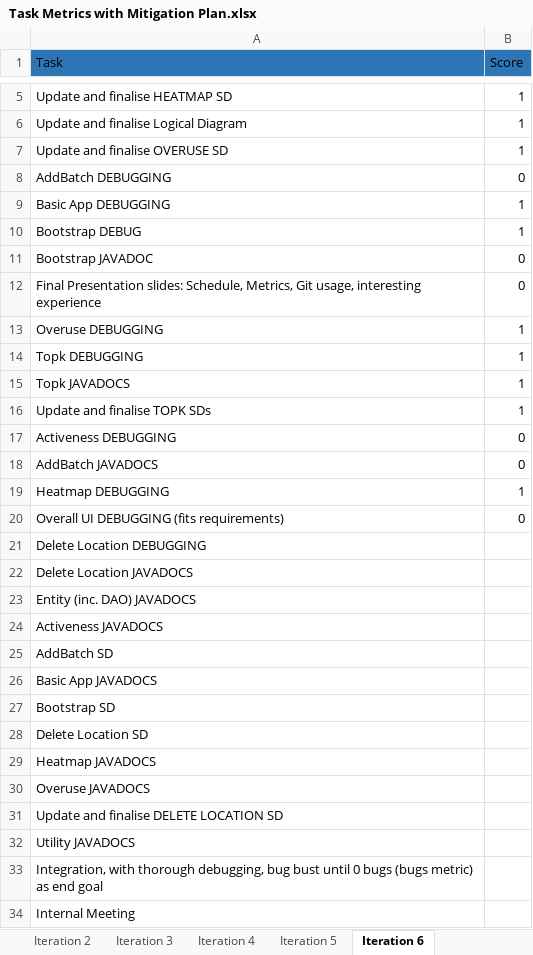
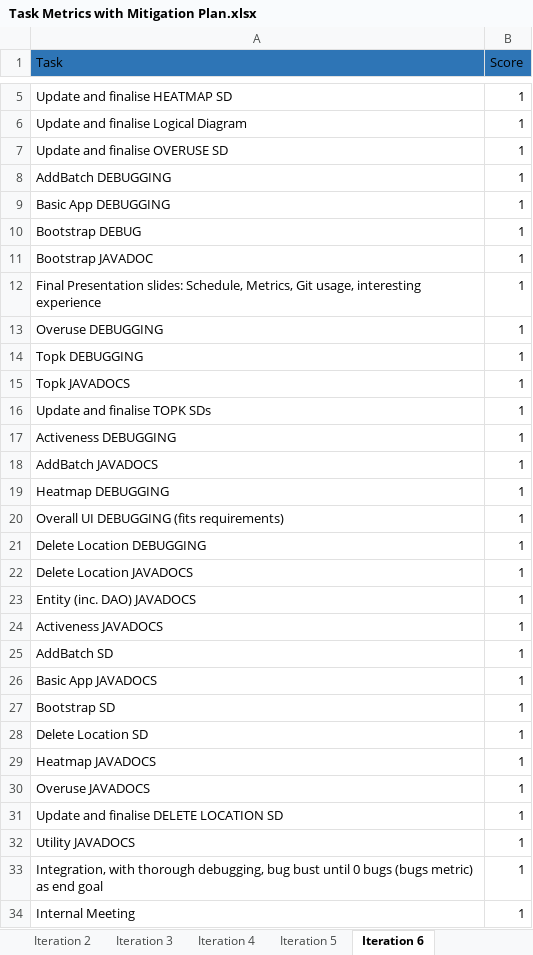
Before and after one commit to jerots/SMUAnalytics, an Excel workbook: metrics/Task Metrics with Mitigation Plan.xlsx, sheet Iteration 6, drawn as a sheet; only a part is shown, gaps mark what is left out; values as stored, in another font and other column widths than the file's, no borders; the diff covers the shown part only; the diff names each change by its address in the sheet, - before the commit and + after, or states it on an @@ line.

Commit message:
Final task metric update

```diff
--- a/metrics/Task Metrics with Mitigation Plan.xlsx (sheet Iteration 6)
+++ b/metrics/Task Metrics with Mitigation Plan.xlsx (sheet Iteration 6)
-B8 (Score): 0
+B8 (Score): 1
-B11:B12 (Score): 0
+B11:B12 (Score): 1
-B17:B18 (Score): 0
+B17:B18 (Score): 1
-B20 (Score): 0
+B20 (Score): 1
-B21:B34 (Score): (empty)
+B21:B34 (Score): 1
```
Also changed, not shown: 1 added row and 7 edited cells elsewhere in this sheet.
